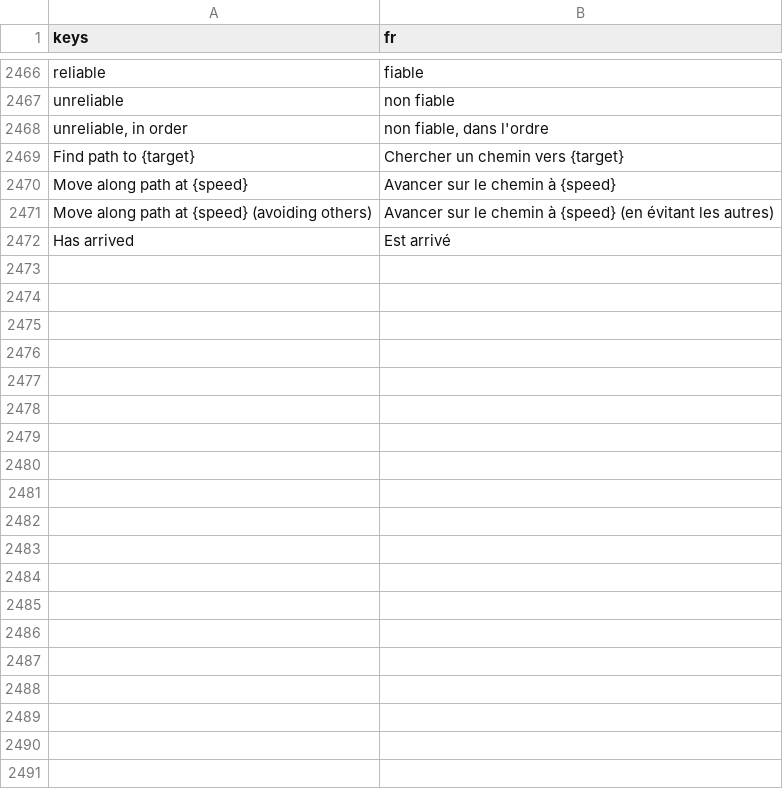
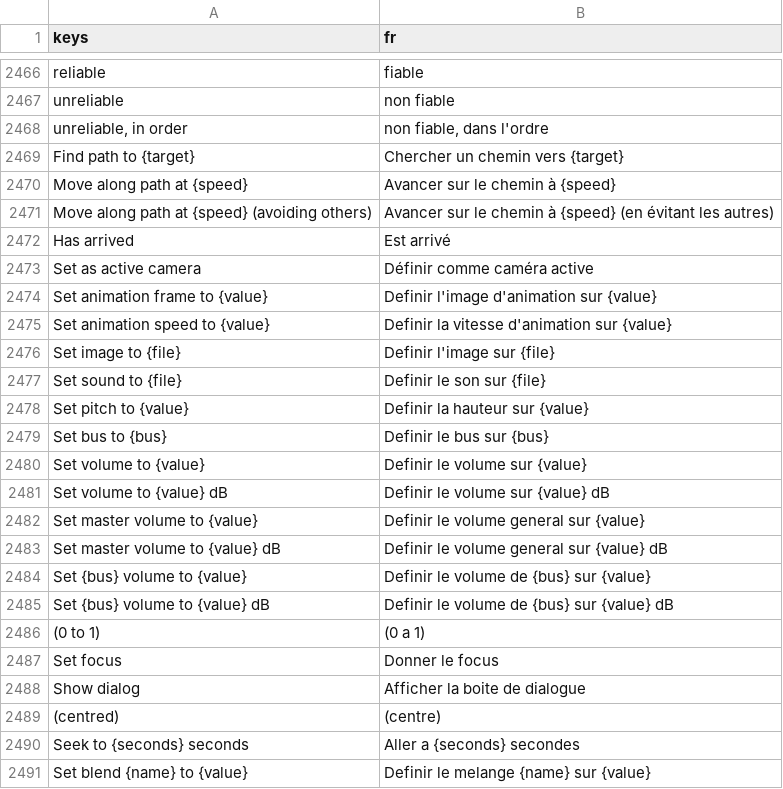
Before and after one commit to SalmanShhh/Godot-EventSheet-Visual-Scripting, a CSV file: addons/eventsheet/translations/fr.csv, drawn as a sheet; only a part is shown, gaps mark what is left out; the diff covers the shown part only.

```diff
--- a/addons/eventsheet/translations/fr.csv
+++ b/addons/eventsheet/translations/fr.csv
@@ -2496 +2496,20 @@ Move along path at {speed} (avoiding others),Avancer sur le chemin à {speed} (e
 Has arrived,Est arrivé
+Set as active camera,Définir comme caméra active
+Set animation frame to {value},Definir l'image d'animation sur {value}
+Set animation speed to {value},Definir la vitesse d'animation sur {value}
+Set image to {file},Definir l'image sur {file}
+Set sound to {file},Definir le son sur {file}
+Set pitch to {value},Definir la hauteur sur {value}
+Set bus to {bus},Definir le bus sur {bus}
+Set volume to {value},Definir le volume sur {value}
+Set volume to {value} dB,Definir le volume sur {value} dB
+Set master volume to {value},Definir le volume general sur {value}
+Set master volume to {value} dB,Definir le volume general sur {value} dB
+Set {bus} volume to {value},Definir le volume de {bus} sur {value}
+Set {bus} volume to {value} dB,Definir le volume de {bus} sur {value} dB
+(0 to 1),(0 a 1)
+Set focus,Donner le focus
+Show dialog,Afficher la boite de dialogue
+(centred),(centre)
+Seek to {seconds} seconds,Aller a {seconds} secondes
+Set blend {name} to {value},Definir le melange {name} sur {value}
```
Also changed, not shown: 17 added rows elsewhere in this file, addons/eventsheet/translations/de.csv, addons/eventsheet/translations/it.csv, 7 other files.
